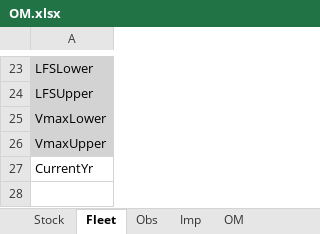
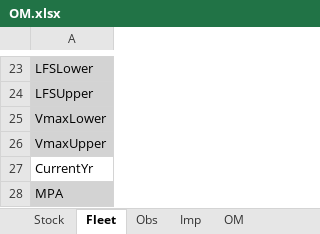
Before and after one commit to DLMtool/DLMtool, an Excel workbook: inst/OM.xlsx, sheet Fleet, drawn as a sheet; only a part is shown, gaps mark what is left out; values as stored, in another font and other column widths than the file's, no borders; the diff names each change by its address in the sheet, - before the commit and + after, or states it on an @@ line.

```diff
--- a/inst/OM.xlsx (sheet Fleet)
+++ b/inst/OM.xlsx (sheet Fleet)
+row 28: MPA
```
Also changed, not shown: 24 other files.
